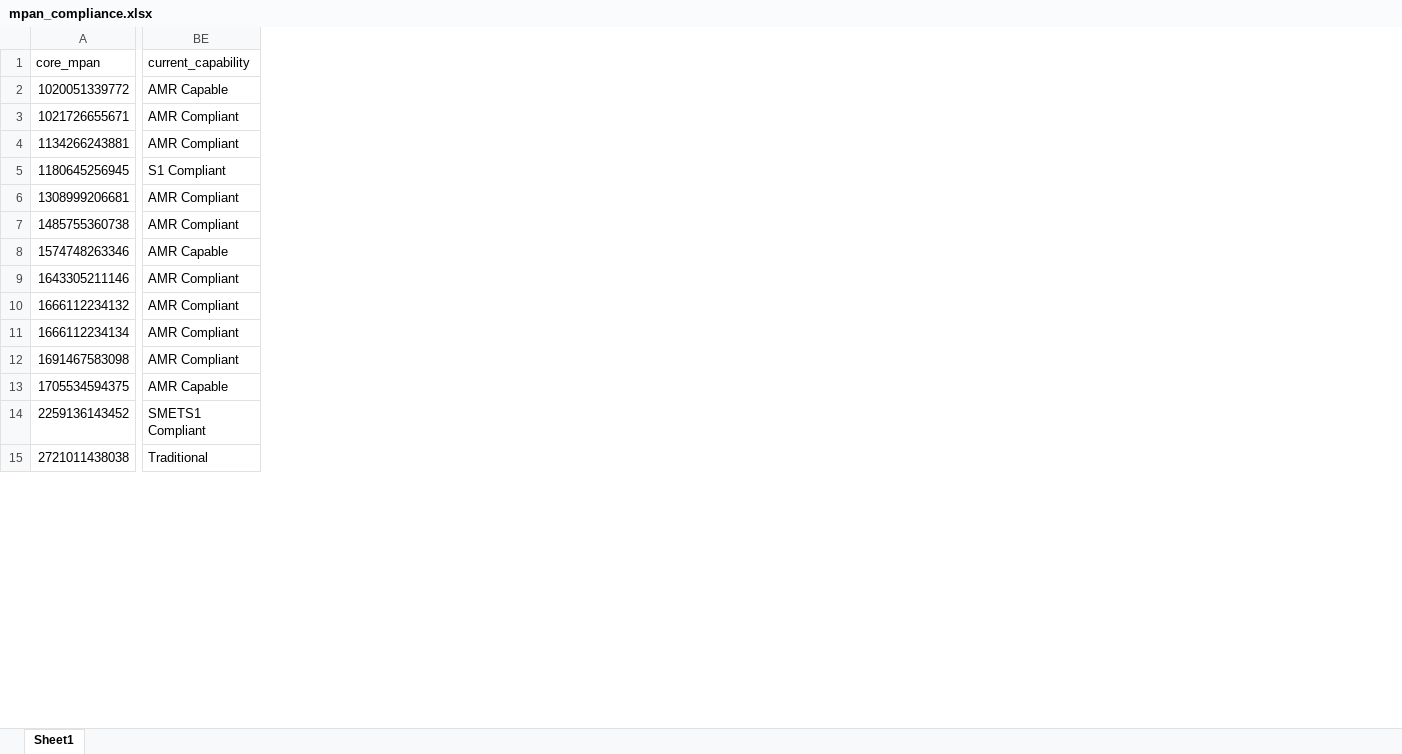
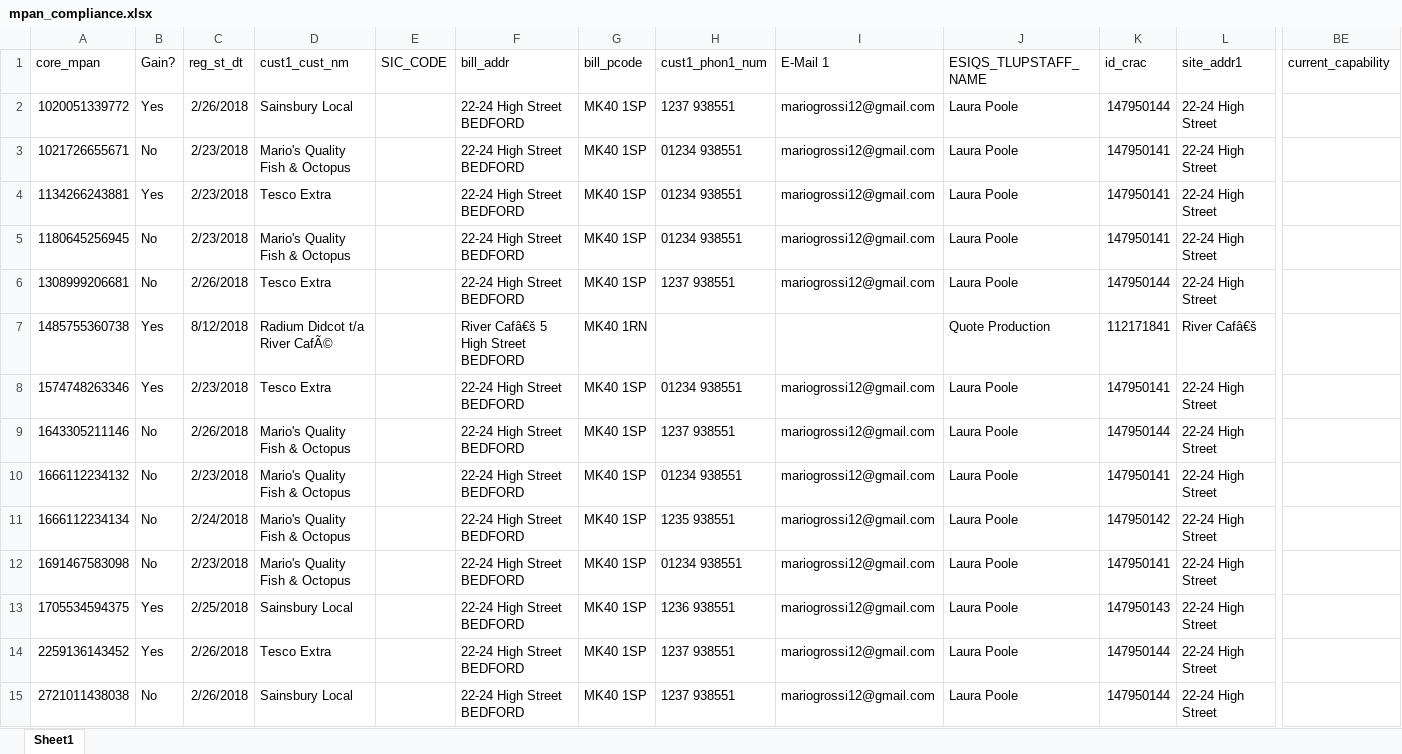
Before and after one commit to ignitedmits/eligbility_funnel, an Excel workbook: esbos/mpan_compliance.xlsx, sheet Sheet1, drawn as a sheet; only a part is shown, gaps mark what is left out; values as stored, in another font and other column widths than the file's, no borders; the diff covers the shown part only; the diff names each change by its address in the sheet, - before the commit and + after, or states it on an @@ line.

```diff
--- a/esbos/mpan_compliance.xlsx (sheet Sheet1)
+++ b/esbos/mpan_compliance.xlsx (sheet Sheet1)
@@ column B (Gain?) unhidden, rows 2-15: Yes | No | Yes | No | No | Yes | Yes | No | No | No | No | Yes | Yes | No @@
@@ column C (reg_st_dt) unhidden, rows 2-15: 2/26/2018 | 2/23/2018 | 2/23/2018 | 2/23/2018 | 2/26/2018 | 8/12/2018 | 2/23/2018 | 2/26/2018 | 2/23/2018 | 2/24/2018 | 2/23/2018 | 2/25/2018 | 2/26/2018 | 2/26/2018 @@
@@ column D (cust1_cust_nm) unhidden, rows 2-15: Sainsbury Local | Mario's Quality Fish & Octopus | Tesco Extra | Mario's Quality Fish & Octopus | Tesco Extra | Radium Didcot t/a River CafÃ© | Tesco Extra | Mario's Quality Fish & Octopus | Mario's Quality Fish & Octopus | Mario's Quality Fish & Octopus | Mario's Quality Fish & Octopus | Sainsbury Local | Tesco Extra | Sainsbury Local @@
@@ column E (SIC_CODE) unhidden, empty @@
@@ column F (bill_addr) unhidden, rows 2-15: 22-24 High Street BEDFORD | 22-24 High Street BEDFORD | 22-24 High Street BEDFORD | 22-24 High Street BEDFORD | 22-24 High Street BEDFORD | River Cafâ€š 5 High Street BEDFORD | 22-24 High Street BEDFORD | 22-24 High Street BEDFORD | 22-24 High Street BEDFORD | 22-24 High Street BEDFORD | 22-24 High Street BEDFORD | 22-24 High Street BEDFORD | 22-24 High Street BEDFORD | 22-24 High Street BEDFORD @@
@@ column G (bill_pcode) unhidden, rows 2-15: MK40 1SP | MK40 1SP | MK40 1SP | MK40 1SP | MK40 1SP | MK40 1RN | MK40 1SP | MK40 1SP | MK40 1SP | MK40 1SP | MK40 1SP | MK40 1SP | MK40 1SP | MK40 1SP @@
@@ column H (cust1_phon1_num) unhidden, rows 2-15: 1237 938551 | 01234 938551 | 01234 938551 | 01234 938551 | 1237 938551 |  | 01234 938551 | 1237 938551 | 01234 938551 | 1235 938551 | 01234 938551 | 1236 938551 | 1237 938551 | 1237 938551 @@
@@ column I (E-Mail 1) unhidden, rows 2-15: mariogrossi12@gmail.com | mariogrossi12@gmail.com | mariogrossi12@gmail.com | mariogrossi12@gmail.com | mariogrossi12@gmail.com |  | mariogrossi12@gmail.com | mariogrossi12@gmail.com | mariogrossi12@gmail.com | mariogrossi12@gmail.com | mariogrossi12@gmail.com | mariogrossi12@gmail.com | mariogrossi12@gmail.com | mariogrossi12@gmail.com @@
@@ column J (ESIQS_TLUPSTAFF_NAME) unhidden, rows 2-15: Laura Poole | Laura Poole | Laura Poole | Laura Poole | Laura Poole | Quote Production | Laura Poole | Laura Poole | Laura Poole | Laura Poole | Laura Poole | Laura Poole | Laura Poole | Laura Poole @@
@@ column K (id_crac) unhidden, rows 2-15: 147950144 | 147950141 | 147950141 | 147950141 | 147950144 | 112171841 | 147950141 | 147950144 | 147950141 | 147950142 | 147950141 | 147950143 | 147950144 | 147950144 @@
@@ column L (site_addr1) unhidden, rows 2-15: 22-24 High Street | 22-24 High Street | 22-24 High Street | 22-24 High Street | 22-24 High Street | River Cafâ€š | 22-24 High Street | 22-24 High Street | 22-24 High Street | 22-24 High Street | 22-24 High Street | 22-24 High Street | 22-24 High Street | 22-24 High Street @@
-BE2 (current_capability): AMR Capable
+BE2 (current_capability): (empty)
-BE3:BE4 (current_capability): AMR Compliant
+BE3:BE4 (current_capability): (empty)
-BE5 (current_capability): S1 Compliant
+BE5 (current_capability): (empty)
-BE6:BE7 (current_capability): AMR Compliant
+BE6:BE7 (current_capability): (empty)
-BE8 (current_capability): AMR Capable
+BE8 (current_capability): (empty)
-BE9:BE12 (current_capability): AMR Compliant
+BE9:BE12 (current_capability): (empty)
-BE13 (current_capability): AMR Capable
+BE13 (current_capability): (empty)
-BE14 (current_capability): SMETS1 Compliant
+BE14 (current_capability): (empty)
-BE15 (current_capability): Traditional
+BE15 (current_capability): (empty)
```
Also changed, not shown: 1 added row, 32 added columns, 1 removed column and 78 edited cells elsewhere in this sheet, 34 other files.
